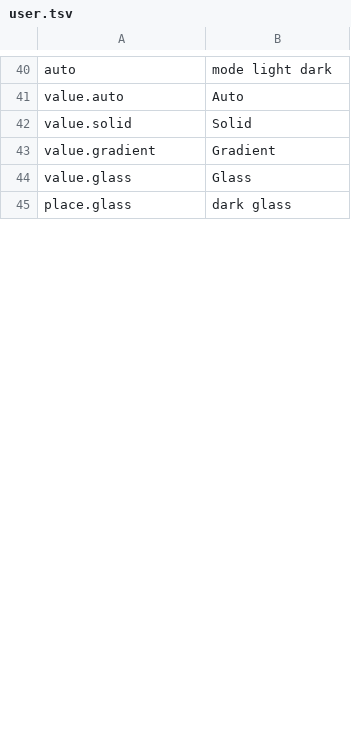
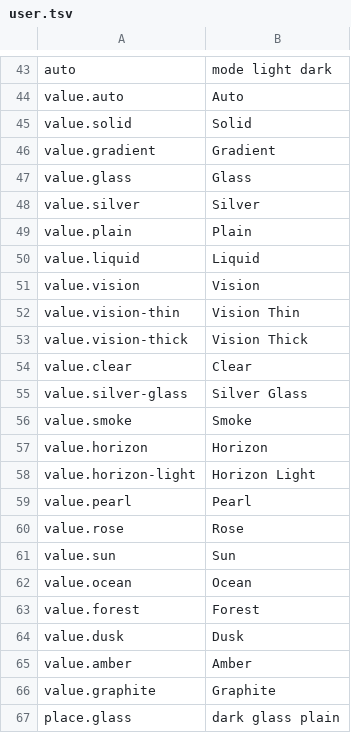
Before and after one commit to gemphi/phikit, a TSV file: crates/appkit/app/phiogy/data/user.tsv, drawn as a sheet; only a part is shown, gaps mark what is left out; the diff covers the shown part only.

```diff
--- a/crates/appkit/app/phiogy/data/user.tsv
+++ b/crates/appkit/app/phiogy/data/user.tsv
@@ -44,2 +47,21 @@ value.gradient	Gradient
 value.glass	Glass
-place.glass	dark glass
+value.silver	Silver
+value.plain	Plain
+value.liquid	Liquid
+value.vision	Vision
+value.vision-thin	Vision Thin
+value.vision-thick	Vision Thick
+value.clear	Clear
+value.silver-glass	Silver Glass
+value.smoke	Smoke
+value.horizon	Horizon
+value.horizon-light	Horizon Light
+value.pearl	Pearl
+value.rose	Rose
+value.sun	Sun
+value.ocean	Ocean
+value.forest	Forest
+value.dusk	Dusk
+value.amber	Amber
+value.graphite	Graphite
+place.glass	dark glass plain
```
Also changed, not shown: 22 added rows and 9 edited cells elsewhere in this file, crates/appkit/app/phiogy/data/look.tsv, crates/appkit/app/phiogy/data/menu.tsv, 9 other files.
